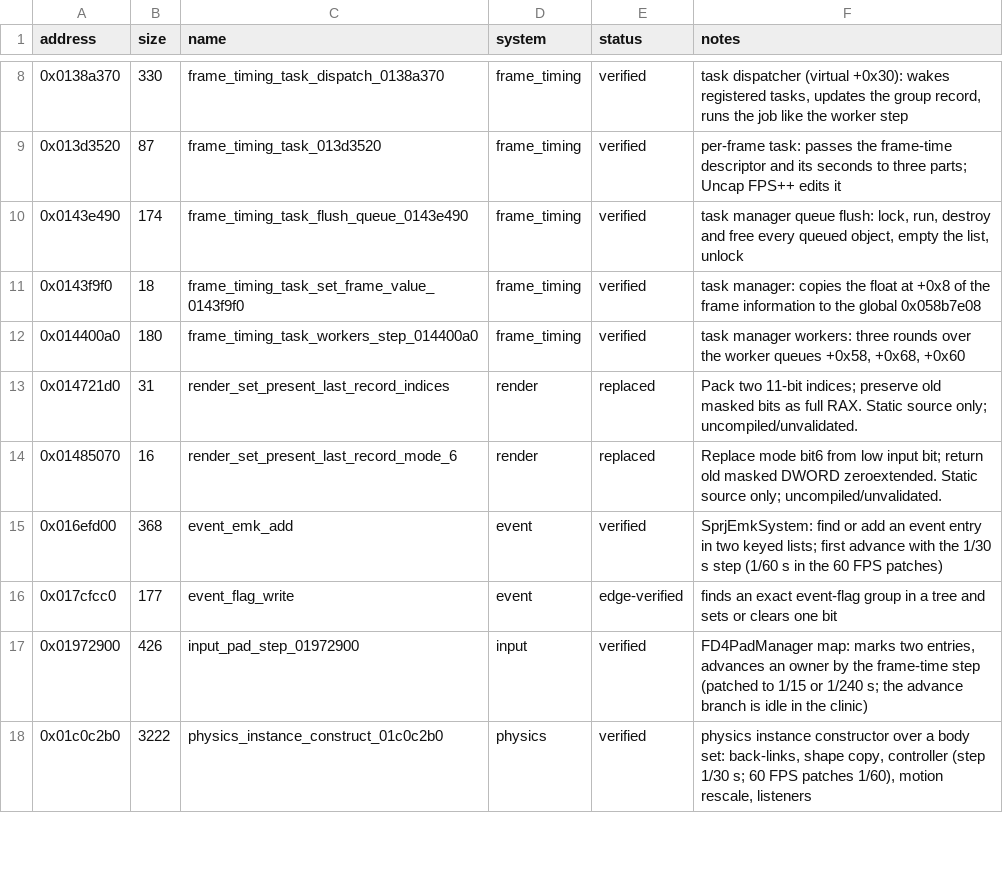
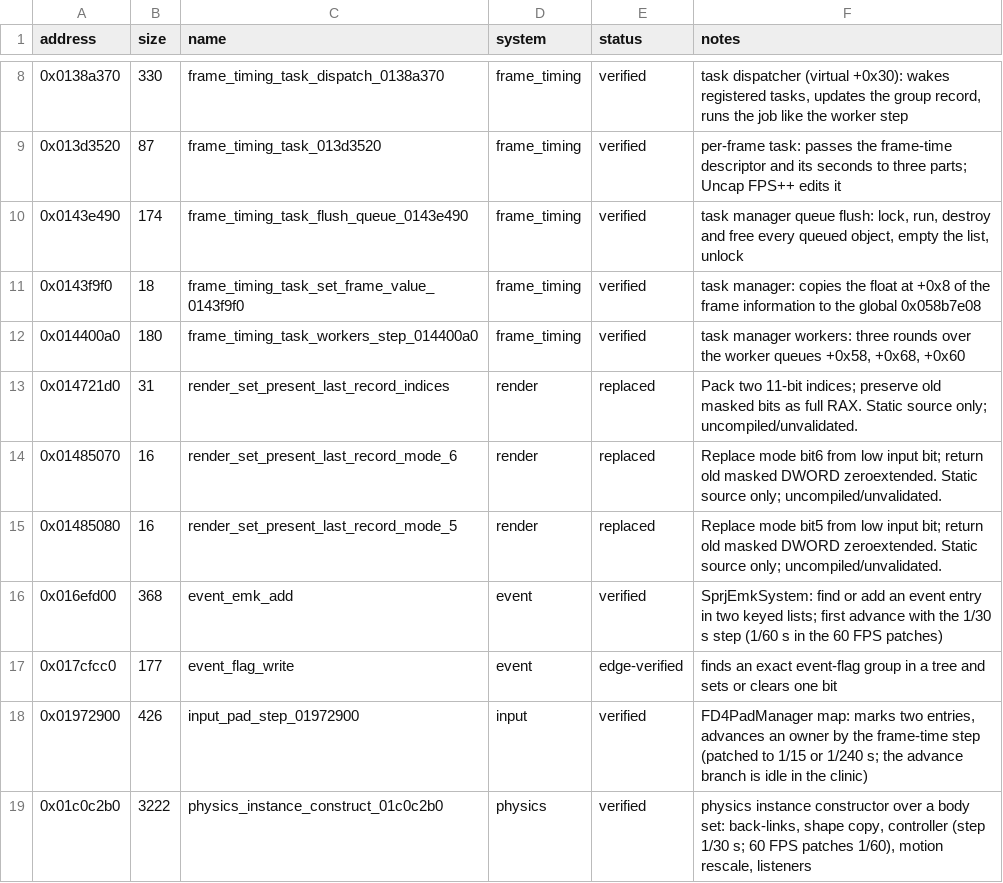
Before and after one commit to evill33t/Paleblood, a CSV file: symbols/functions.csv, drawn as a sheet; only a part is shown, gaps mark what is left out.

```diff
--- a/symbols/functions.csv
+++ b/symbols/functions.csv
@@ -14,2 +14,3 @@ address,size,name,system,status,notes
 0x01485070,16,render_set_present_last_record_mode_6,render,replaced,Replace mode bit6 from low input bit; return old masked DWORD zeroextended. Static source only; uncompiled/unvalidated.
+0x01485080,16,render_set_present_last_record_mode_5,render,replaced,Replace mode bit5 from low input bit; return old masked DWORD zeroextended. Static source only; uncompiled/unvalidated.
 0x016efd00,368,event_emk_add,event,verified,SprjEmkSystem: find or add an event entry in two keyed lists; first advance with the 1/30 s step (1/60 s in the 60 FPS patches)
```
Also changed, not shown: game/hooks.csv, 3 other files.
